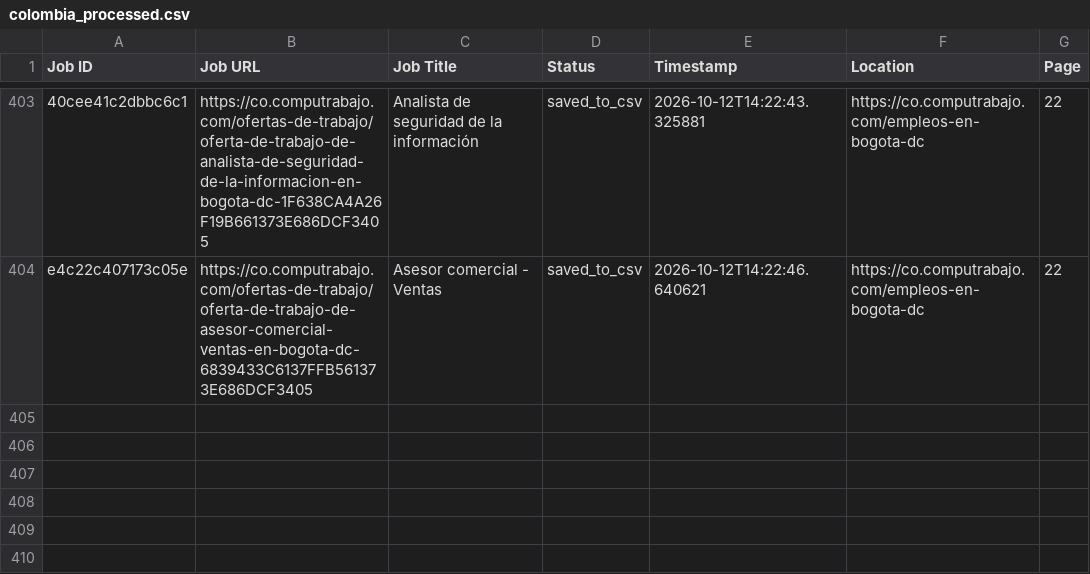
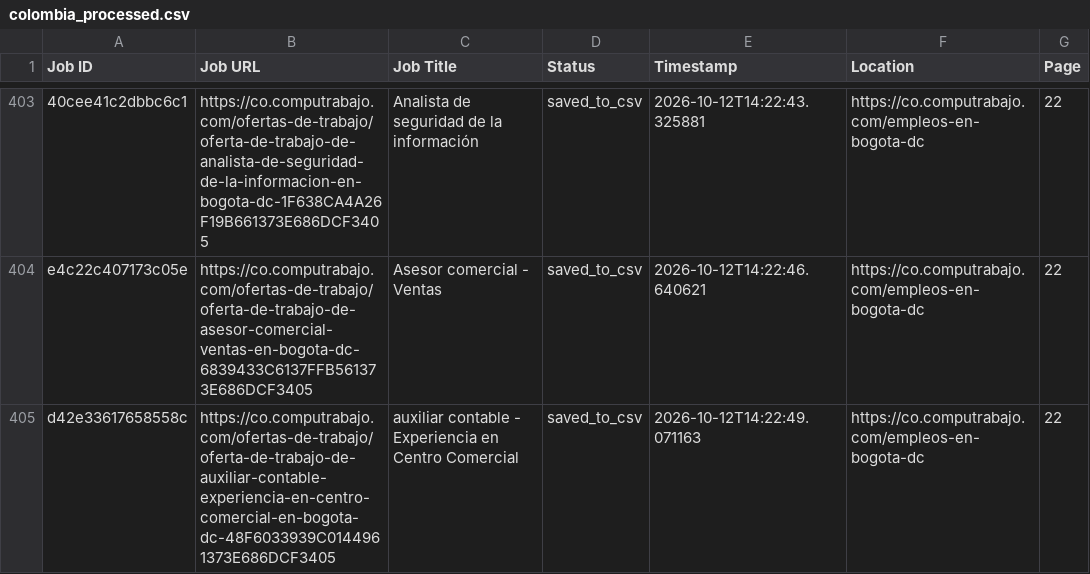
Before and after one commit to liliankason/computrabajo_colombia_scraper, a CSV file: colombia_processed.csv, drawn as a sheet; only a part is shown, gaps mark what is left out; the diff names each change by its address in the sheet, - before the commit and + after, or states it on an @@ line.

```diff
--- a/colombia_processed.csv
+++ b/colombia_processed.csv
+row 405: d42e33617658558c | https://co.computrabajo.com/ofertas-de-trabajo/oferta-de-trabajo-de-auxiliar-contable-experiencia-en-centro-comercial-en-bogota-dc-48F6033939C0144961373E686DCF3405 | auxiliar contable - Experiencia en Centro Comercial | saved_to_csv | 2026-10-12T14:22:49.071163 | https://co.computrabajo.com/empleos-en-bogota-dc | 22
```
Also changed, not shown: colombia_scraped_jobs.csv, 1 other file.
